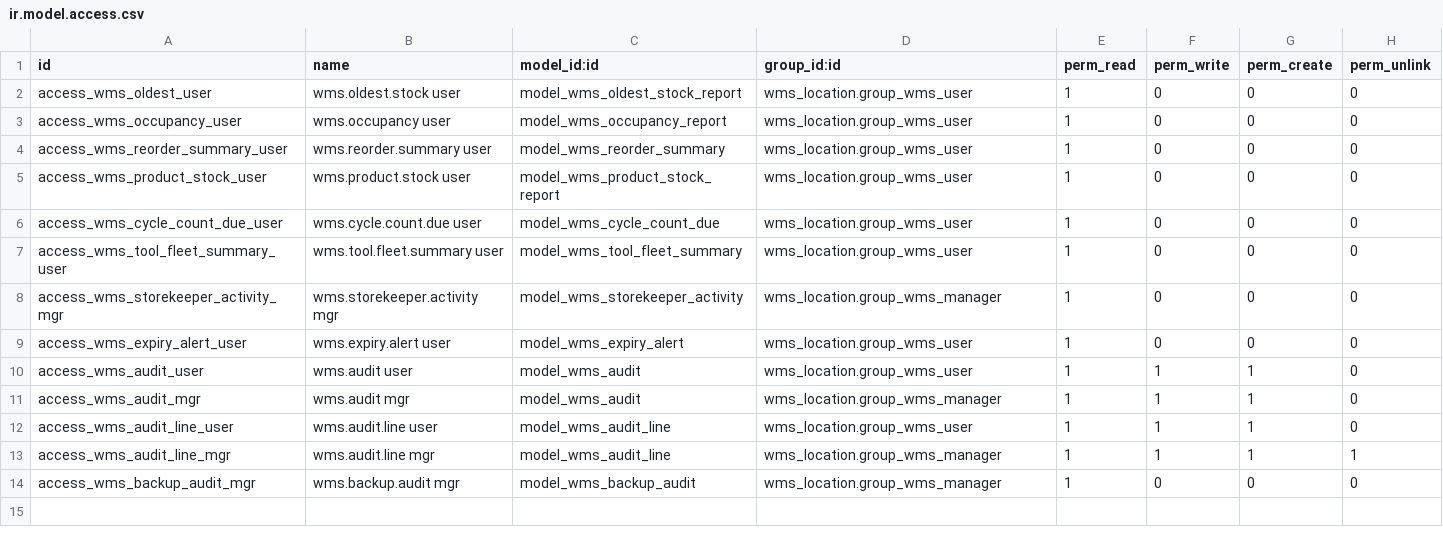
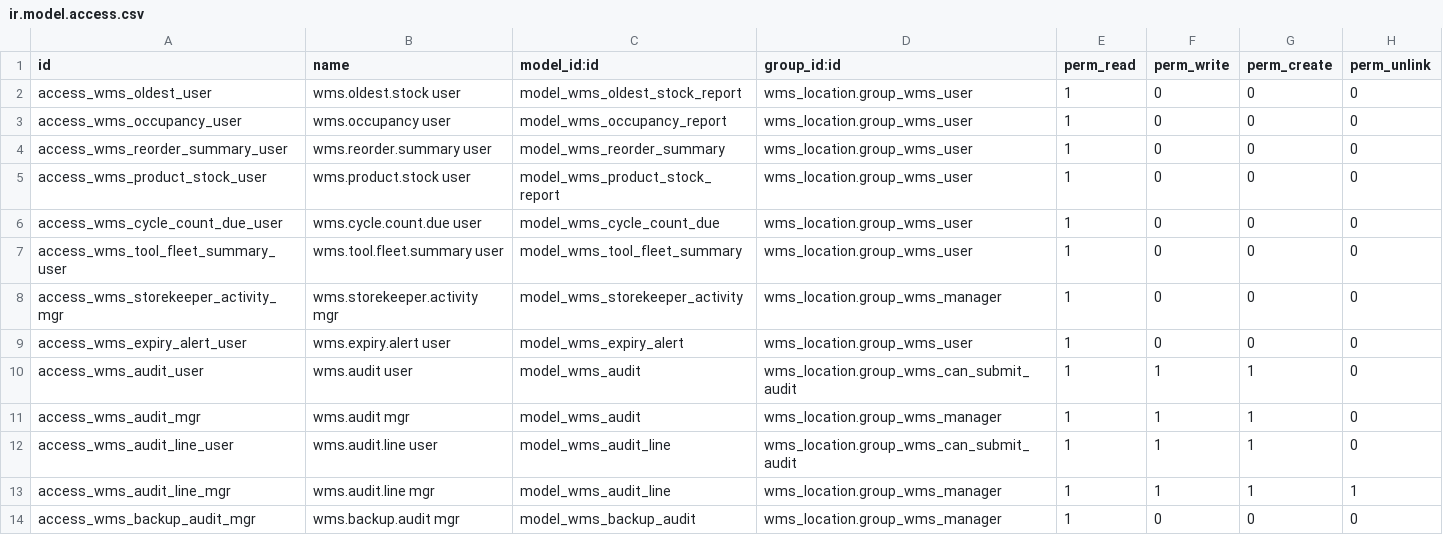
Before and after one commit to udhay8005/Inventory-management, a CSV file: addons/wms_reports/security/ir.model.access.csv, drawn as a sheet.

```diff
--- a/addons/wms_reports/security/ir.model.access.csv
+++ b/addons/wms_reports/security/ir.model.access.csv
@@ -9,5 +9,5 @@ access_wms_storekeeper_activity_mgr,wms.storekeeper.activity mgr,model_wms_store
 access_wms_expiry_alert_user,wms.expiry.alert user,model_wms_expiry_alert,wms_location.group_wms_user,1,0,0,0
-access_wms_audit_user,wms.audit user,model_wms_audit,wms_location.group_wms_user,1,1,1,0
+access_wms_audit_user,wms.audit user,model_wms_audit,wms_location.group_wms_can_submit_audit,1,1,1,0
 access_wms_audit_mgr,wms.audit mgr,model_wms_audit,wms_location.group_wms_manager,1,1,1,0
-access_wms_audit_line_user,wms.audit.line user,model_wms_audit_line,wms_location.group_wms_user,1,1,1,0
+access_wms_audit_line_user,wms.audit.line user,model_wms_audit_line,wms_location.group_wms_can_submit_audit,1,1,1,0
 access_wms_audit_line_mgr,wms.audit.line mgr,model_wms_audit_line,wms_location.group_wms_manager,1,1,1,1
```
Also changed, not shown: addons/wms_barcode/security/ir.model.access.csv, addons/wms_location/security/ir.model.access.csv, 13 other files.
